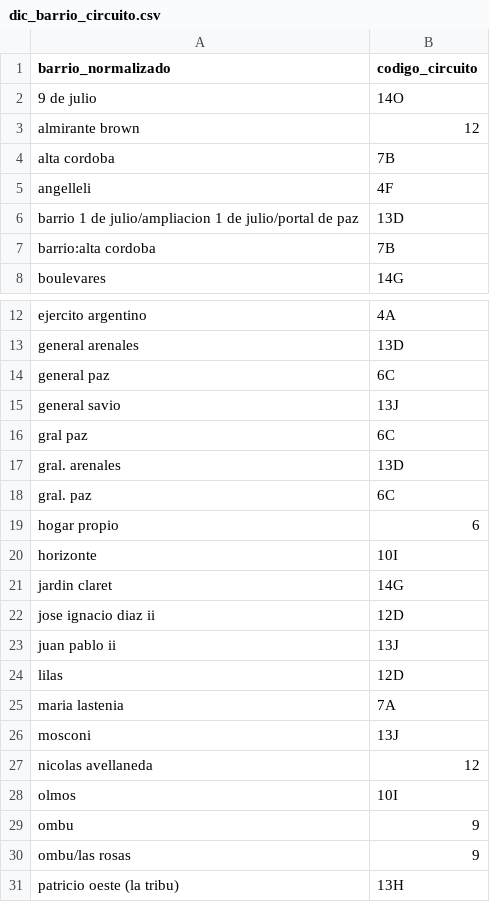
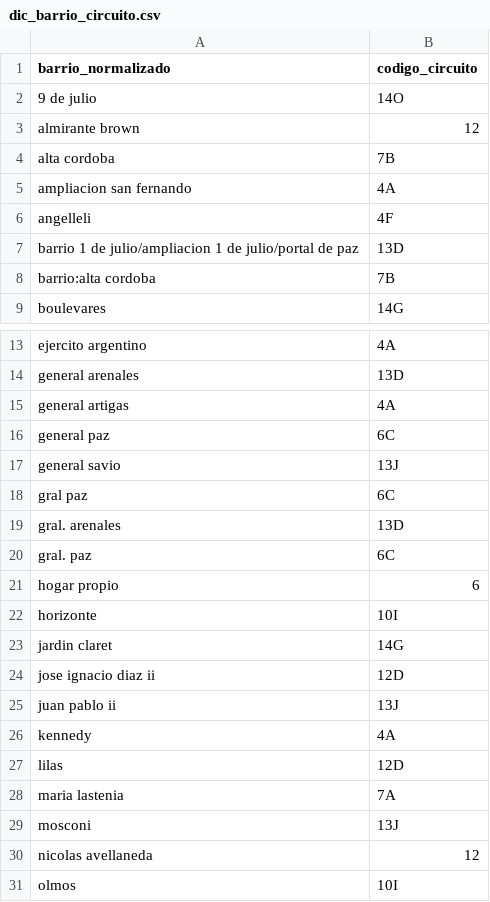
Before and after one commit to cataserena00-lang/generador-de-contenido, a CSV file: para_proyecto/subir/dic_barrio_circuito.csv, drawn as a sheet; only a part is shown, gaps mark what is left out; the shorter side is filled out with more unchanged rows.

```diff
--- a/para_proyecto/subir/dic_barrio_circuito.csv
+++ b/para_proyecto/subir/dic_barrio_circuito.csv
@@ -4,2 +4,3 @@ almirante brown;12
 alta cordoba;7B
+ampliacion san fernando;4A
 angelleli;4F
@@ -13,2 +14,3 @@ ejercito argentino;4A
 general arenales;13D
+general artigas;4A
 general paz;6C
@@ -23,2 +25,3 @@ jose ignacio diaz ii;12D
 juan pablo ii;13J
+kennedy;4A
 lilas;12D
```
Also changed, not shown: para_proyecto/subir/historico_resumen.csv, 34 other files.
